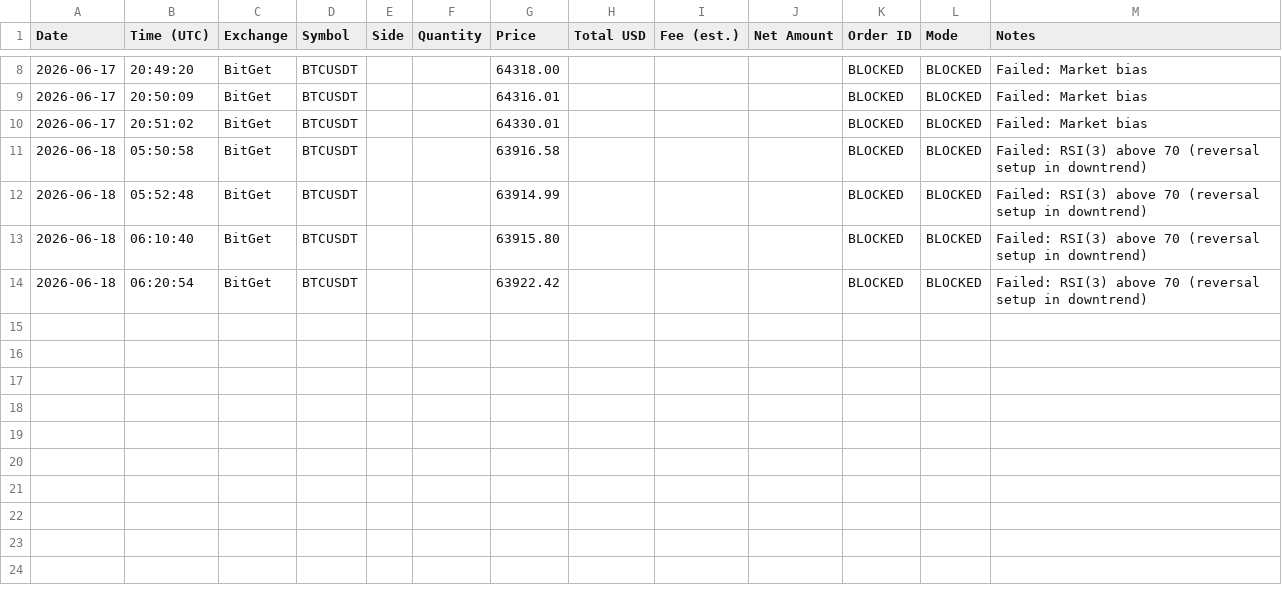
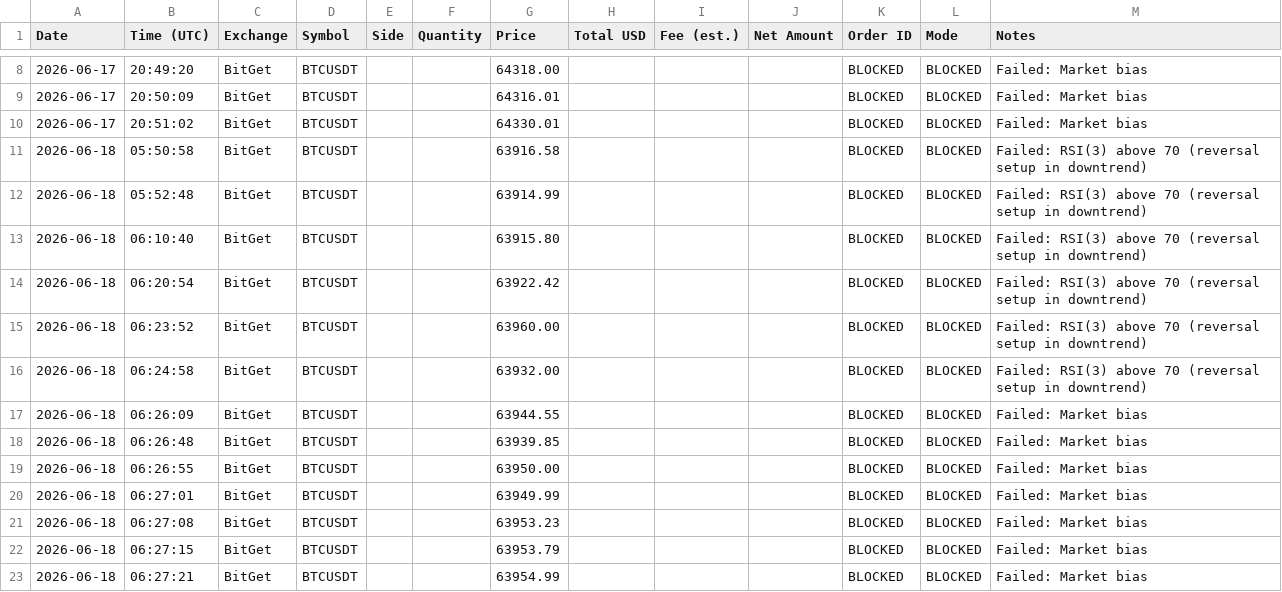
Before and after one commit to odgersjewellr-maker/my-trading--bot--lewis-scalping, a CSV file: trades.csv, drawn as a sheet; only a part is shown, gaps mark what is left out; the diff names each change by its address in the sheet, - before the commit and + after, or states it on an @@ line.

```diff
--- a/trades.csv
+++ b/trades.csv
+row 15: 2026-06-18 | 06:23:52 | BitGet | BTCUSDT |  |  | 63960.00 |  |  |  | BLOCKED | BLOCKED | Failed: RSI(3) above 70 (reversal setup in downtrend)
+row 16: 2026-06-18 | 06:24:58 | BitGet | BTCUSDT |  |  | 63932.00 |  |  |  | BLOCKED | BLOCKED | Failed: RSI(3) above 70 (reversal setup in downtrend)
+row 17: 2026-06-18 | 06:26:09 | BitGet | BTCUSDT |  |  | 63944.55 |  |  |  | BLOCKED | BLOCKED | Failed: Market bias
+row 18: 2026-06-18 | 06:26:48 | BitGet | BTCUSDT |  |  | 63939.85 |  |  |  | BLOCKED | BLOCKED | Failed: Market bias
+row 19: 2026-06-18 | 06:26:55 | BitGet | BTCUSDT |  |  | 63950.00 |  |  |  | BLOCKED | BLOCKED | Failed: Market bias
+row 20: 2026-06-18 | 06:27:01 | BitGet | BTCUSDT |  |  | 63949.99 |  |  |  | BLOCKED | BLOCKED | Failed: Market bias
+row 21: 2026-06-18 | 06:27:08 | BitGet | BTCUSDT |  |  | 63953.23 |  |  |  | BLOCKED | BLOCKED | Failed: Market bias
+row 22: 2026-06-18 | 06:27:15 | BitGet | BTCUSDT |  |  | 63953.79 |  |  |  | BLOCKED | BLOCKED | Failed: Market bias
+row 23: 2026-06-18 | 06:27:21 | BitGet | BTCUSDT |  |  | 63954.99 |  |  |  | BLOCKED | BLOCKED | Failed: Market bias
```
Also changed, not shown: 1 other file.
